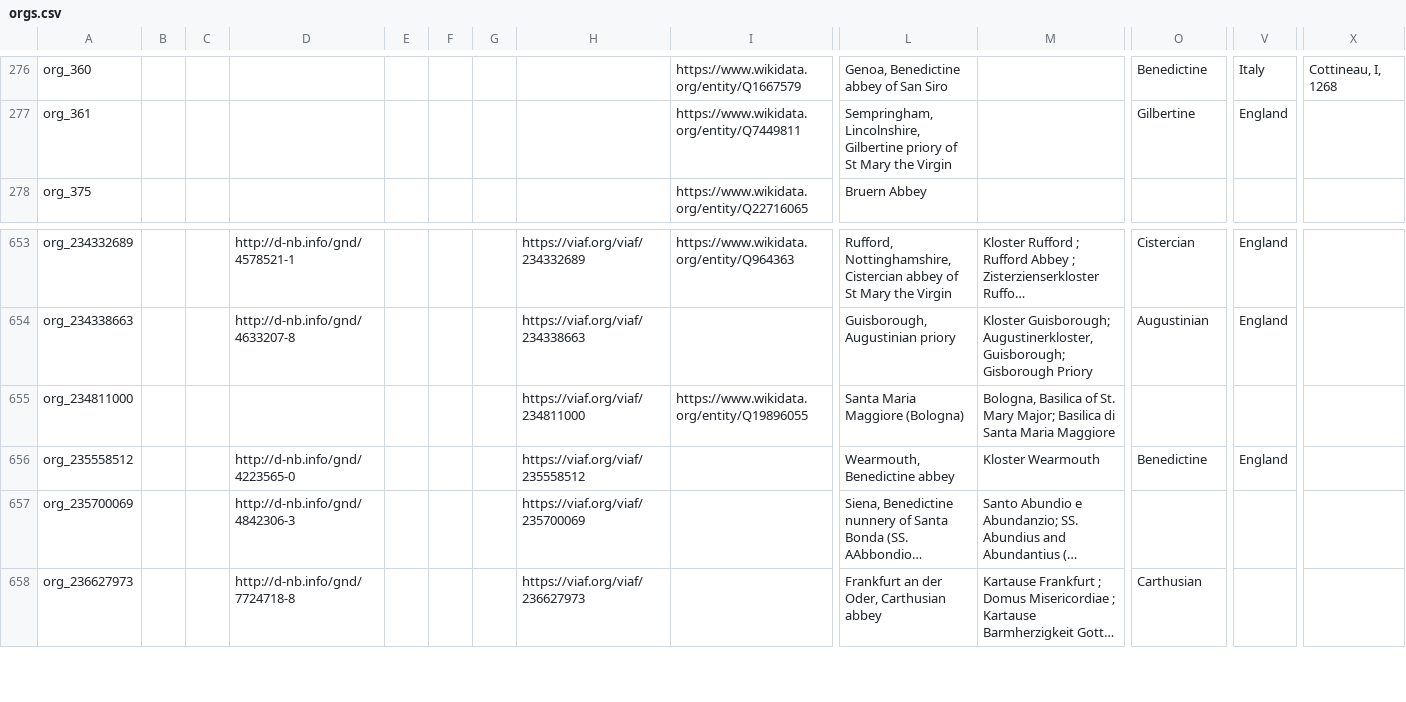
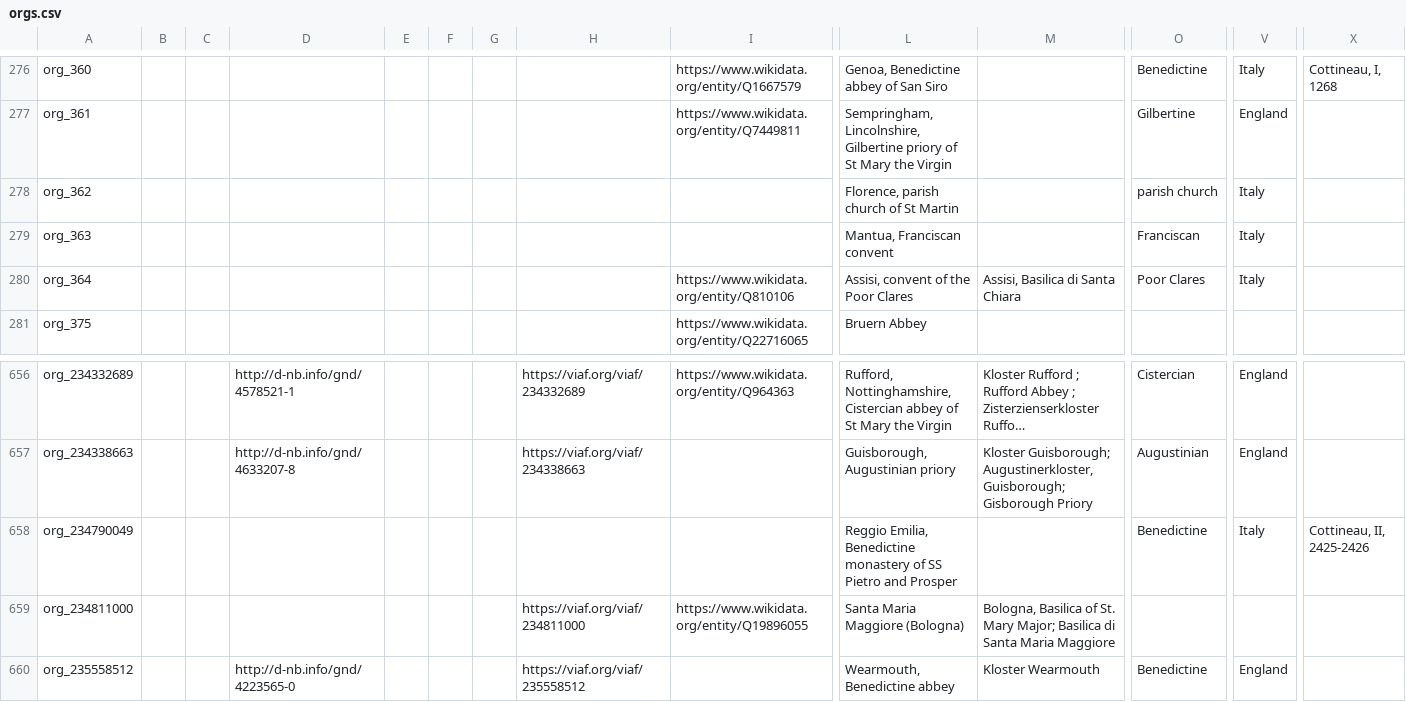
Before and after one commit to Digital-Scholarship-Oxford/enabling-digital-research, a CSV file: tabular_data/output/authority/csv/orgs.csv, drawn as a sheet; only a part is shown, gaps mark what is left out; the shorter side is filled out with more unchanged rows; long unchanged cells end in …; rows hold the shown columns only; the diff names each change by its address in the sheet, - before the commit and + after, or states it on an @@ line.

```diff
--- a/tabular_data/output/authority/csv/orgs.csv
+++ b/tabular_data/output/authority/csv/orgs.csv
+row 278: org_362 |  |  |  |  |  |  |  |  | Florence, parish church of St Martin |  | parish church | Italy
+row 279: org_363 |  |  |  |  |  |  |  |  | Mantua, Franciscan convent |  | Franciscan | Italy
+row 280: org_364 |  |  |  |  |  |  |  | https://www.wikidata.org/entity/Q810106 | Assisi, convent of the Poor Clares | Assisi, Basilica di Santa Chiara | Poor Clares | Italy
+row 658: org_234790049 |  |  |  |  |  |  |  |  | Reggio Emilia, Benedictine monastery of SS Pietro and Prosper |  | Benedictine | Italy | Cottineau, II, 2425-2426
```
Also changed, not shown: tabular_data/output/authority/csv/data_quality_authority.csv, tabular_data/output/authority/csv/places.csv, 29 other files.
